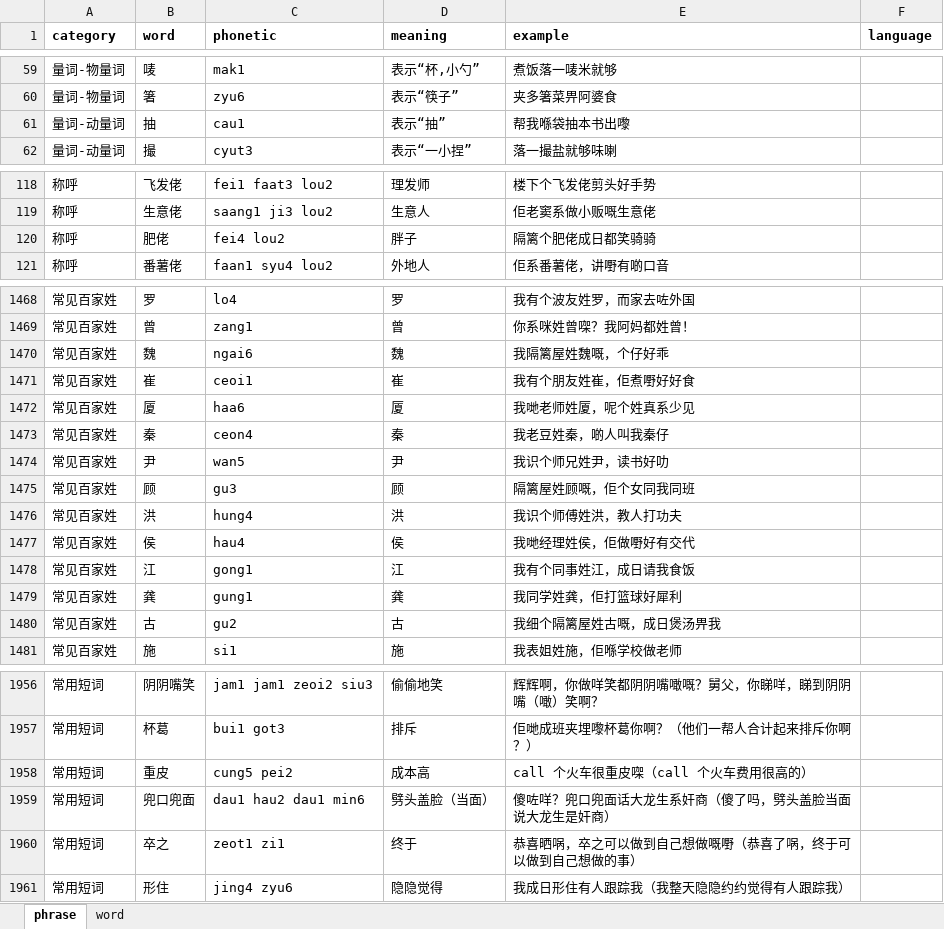
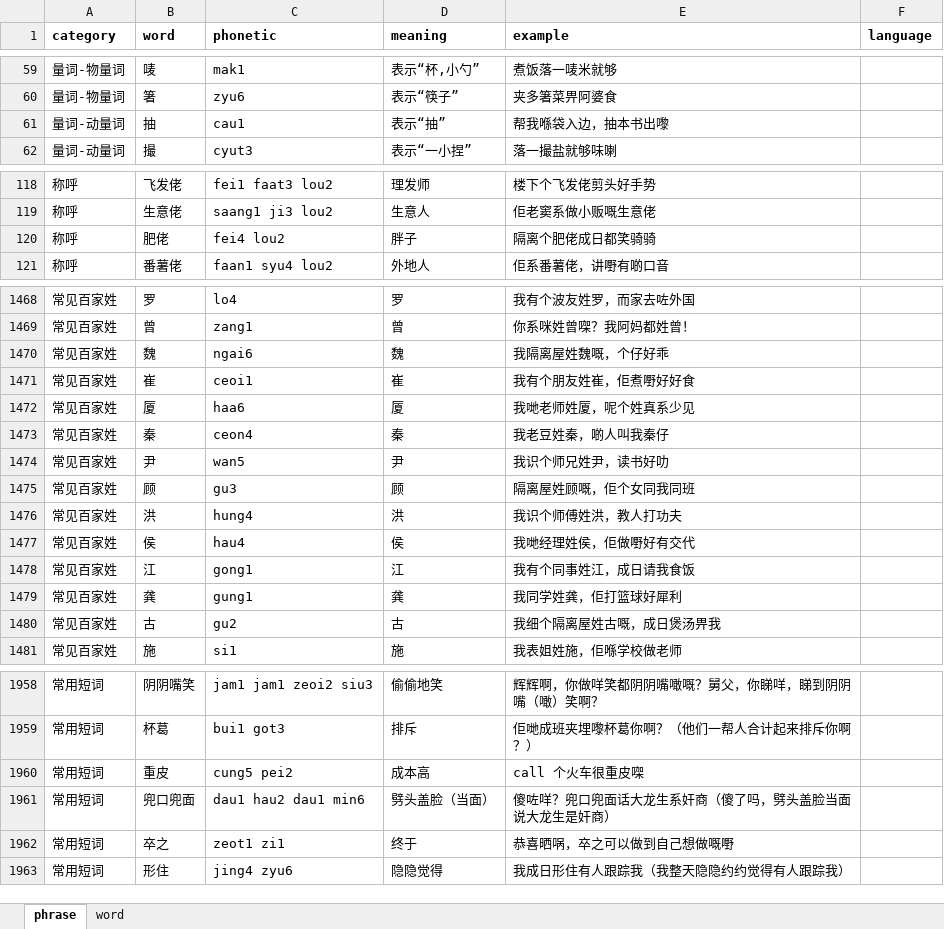
Before and after one commit to viewnn/wordcards, an Excel workbook: dict.xlsx, sheet phrase, drawn as a sheet; only a part is shown, gaps mark what is left out; values as stored, in another font and other column widths than the file's, no borders; addresses are those after the commit; the diff covers the shown part only; the diff names each change by its address in the sheet, - before the commit and + after, or states it on an @@ line.

```diff
--- a/dict.xlsx (sheet phrase)
+++ b/dict.xlsx (sheet phrase)
-E61 (example): 帮我喺袋抽本书出嚟
+E61 (example): 帮我喺袋入边，抽本书出嚟
-E120 (example): 隔篱个肥佬成日都笑骑骑
+E120 (example): 隔离个肥佬成日都笑骑骑
-E1470 (example): 我隔篱屋姓魏嘅，个仔好乖
+E1470 (example): 我隔离屋姓魏嘅，个仔好乖
-E1475 (example): 隔篱屋姓顾嘅，佢个女同我同班
+E1475 (example): 隔离屋姓顾嘅，佢个女同我同班
-E1480 (example): 我细个隔篱屋姓古嘅，成日煲汤畀我
+E1480 (example): 我细个隔离屋姓古嘅，成日煲汤畀我
-E1960 (example): call 个火车很重皮㗎（call 个火车费用很高的）
+E1960 (example): call 个火车很重皮㗎
-E1962 (example): 恭喜晒㖞，卒之可以做到自己想做嘅嘢（恭喜了㖞，终于可以做到自己想做的事）
+E1962 (example): 恭喜晒㖞，卒之可以做到自己想做嘅嘢
```
Also changed, not shown: 2 added rows and 47 edited cells elsewhere in this sheet.
